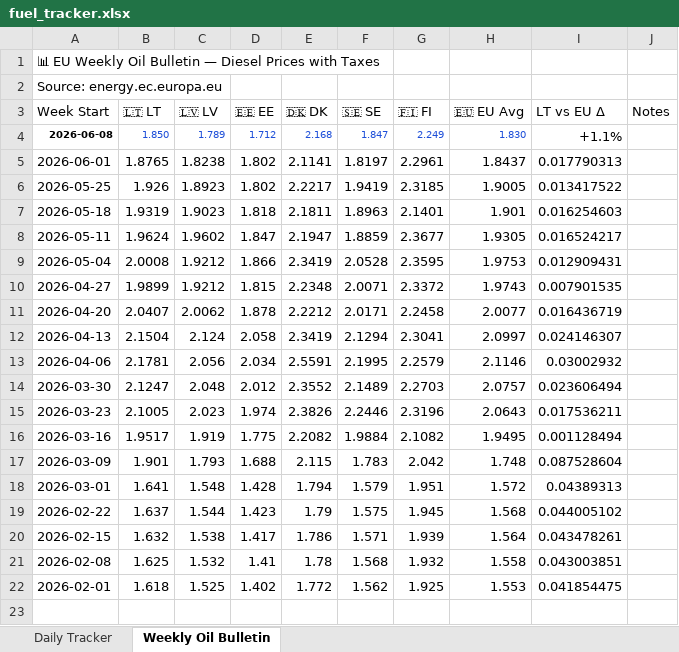
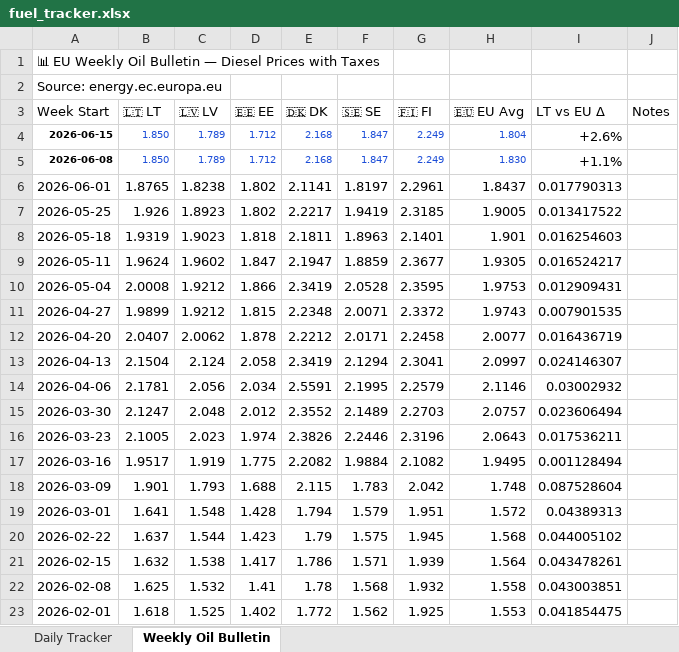
Before and after one commit to harkis123/Fuel-Tracker, an Excel workbook: fuel_tracker.xlsx, sheet Weekly Oil Bulletin, drawn as a sheet; values as stored, in another font and other column widths than the file's, no borders; the diff names each change by its address in the sheet, - before the commit and + after, or states it on an @@ line.

```diff
--- a/fuel_tracker.xlsx (sheet Weekly Oil Bulletin)
+++ b/fuel_tracker.xlsx (sheet Weekly Oil Bulletin)
+row 4: 2026-06-15 | 1.850 | 1.789 | 1.712 | 2.168 | 1.847 | 2.249 | 1.804 | +2.6%
```
Also changed, not shown: sheet Daily Tracker, 1 other file.
